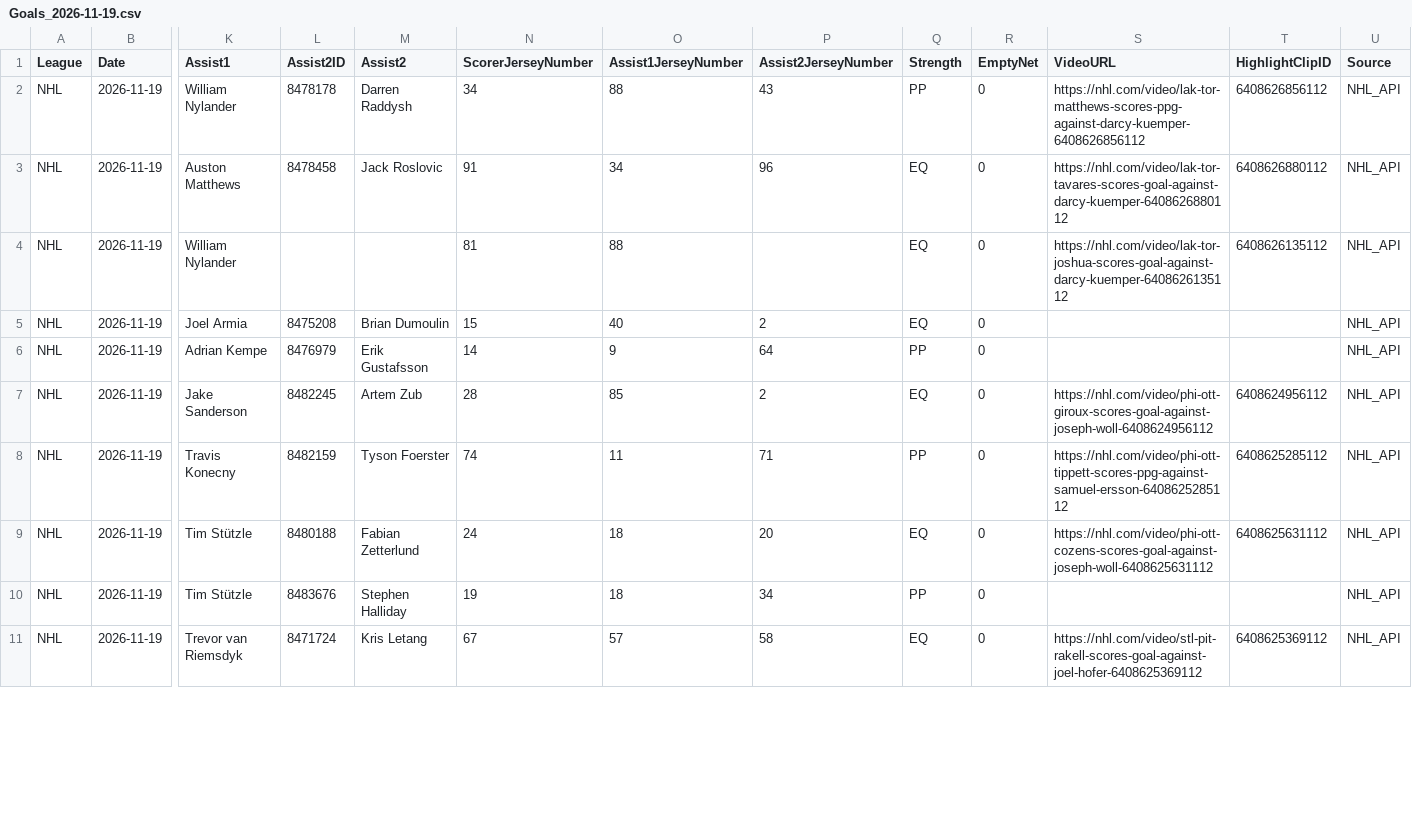
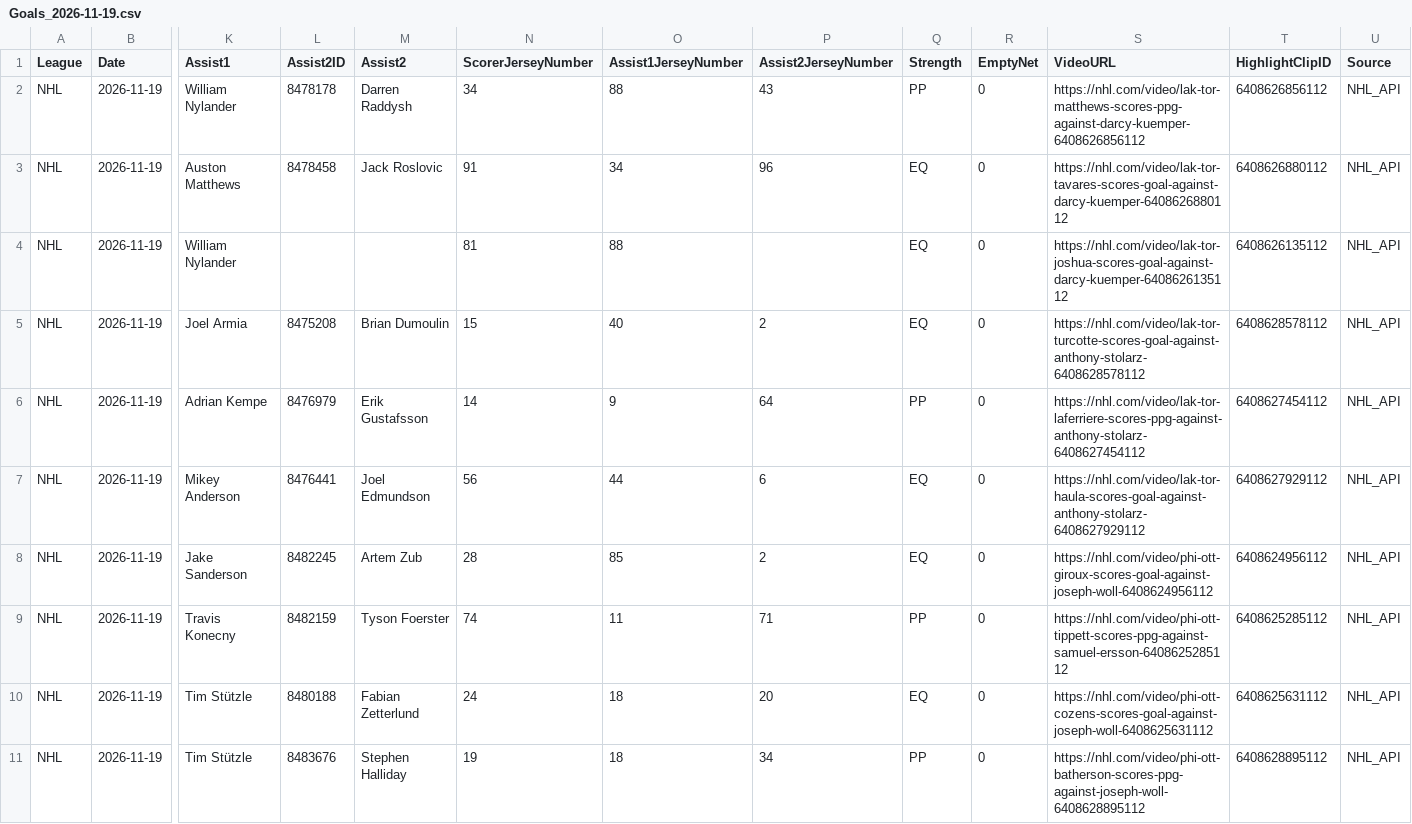
Before and after one commit to skaterbosse/hockey, a CSV file: statsByDate/data/playerstats/Goals_2026-11-19.csv, drawn as a sheet; only a part is shown, gaps mark what is left out; the shorter side is filled out with more unchanged rows; addresses are those after the commit; rows hold the shown columns only; the diff covers the shown part only; the diff names each change by its address in the sheet, - before the commit and + after, or states it on an @@ line.

```diff
--- a/statsByDate/data/playerstats/Goals_2026-11-19.csv
+++ b/statsByDate/data/playerstats/Goals_2026-11-19.csv
-S5 (VideoURL): (empty)
+S5 (VideoURL): https://nhl.com/video/lak-tor-turcotte-scores-goal-against-anthony-stolarz-6408628578112
-T5 (HighlightClipID): (empty)
+T5 (HighlightClipID): 6408628578112
-S6 (VideoURL): (empty)
+S6 (VideoURL): https://nhl.com/video/lak-tor-laferriere-scores-ppg-against-anthony-stolarz-6408627454112
-T6 (HighlightClipID): (empty)
+T6 (HighlightClipID): 6408627454112
+row 7: NHL | 2026-11-19 | Mikey Anderson | 8476441 | Joel Edmundson | 56 | 44 | 6 | EQ | 0 | https://nhl.com/video/lak-tor-haula-scores-goal-against-anthony-stolarz-6408627929112 | 6408627929112 | NHL_API
-S11 (VideoURL): (empty)
+S11 (VideoURL): https://nhl.com/video/phi-ott-batherson-scores-ppg-against-joseph-woll-6408628895112
-T11 (HighlightClipID): (empty)
+T11 (HighlightClipID): 6408628895112
```
Also changed, not shown: 7 added rows and 13 edited cells elsewhere in this file, statsByDate/data/games/Games_2026-11-19.csv, statsByDate/data/playerstats/PlayerStats_2026-11-19.csv, 28 other files.
